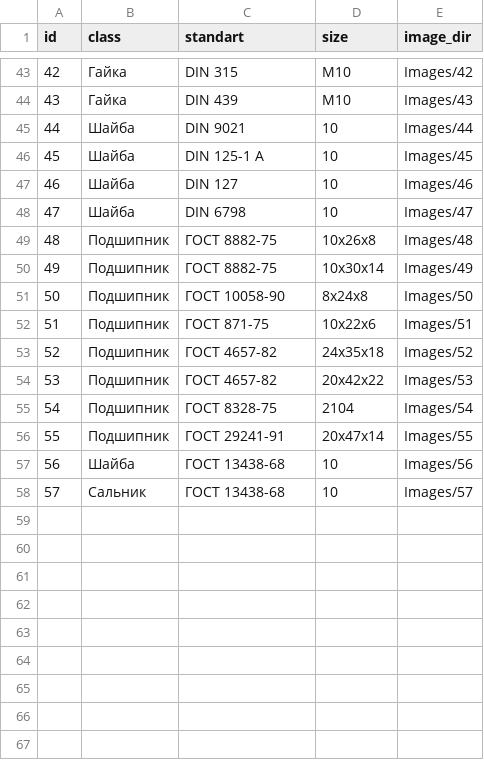
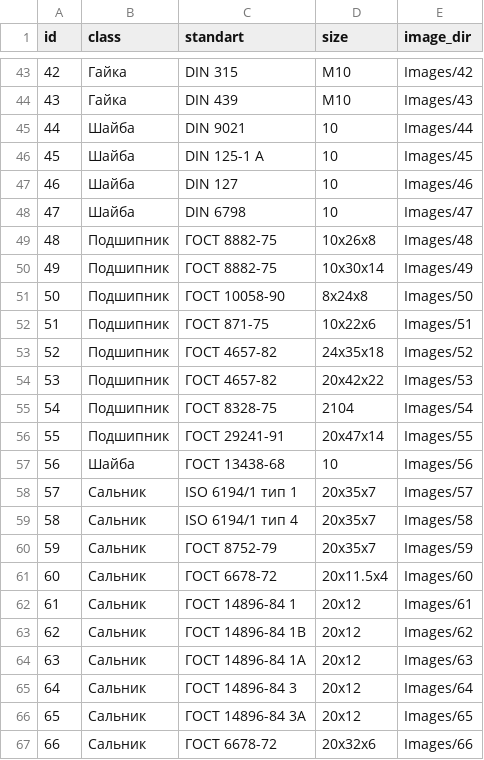
Before and after one commit to Shrek4/cad-dataset, a CSV file: Data.csv, drawn as a sheet; only a part is shown, gaps mark what is left out; addresses are those after the commit; the diff names each change by its address in the sheet, - before the commit and + after, or states it on an @@ line.

```diff
--- a/Data.csv
+++ b/Data.csv
-D49 (size): 10х26х8
+D49 (size): 10x26x8
-D50 (size): 10х30х14
+D50 (size): 10x30x14
-D53 (size): 24х35х18
+D53 (size): 24x35x18
-D54 (size): 20х42х22
+D54 (size): 20x42x22
-D56 (size): 20х47х14
+D56 (size): 20x47x14
+row 58: 57 | Сальник | ISO 6194/1 тип 1 | 20x35x7 | Images/57
+row 59: 58 | Сальник | ISO 6194/1 тип 4 | 20x35x7 | Images/58
+row 60: 59 | Сальник | ГОСТ 8752-79 | 20x35x7 | Images/59
+row 61: 60 | Сальник | ГОСТ 6678-72 | 20x11.5x4 | Images/60
+row 62: 61 | Сальник | ГОСТ 14896-84 1 | 20x12 | Images/61
+row 63: 62 | Сальник | ГОСТ 14896-84 1В | 20x12 | Images/62
+row 64: 63 | Сальник | ГОСТ 14896-84 1А | 20x12 | Images/63
+row 65: 64 | Сальник | ГОСТ 14896-84 3 | 20x12 | Images/64
@@ column A (id) renumbered in row 66 @@
-C66 (standart): ГОСТ 13438-68
+C66 (standart): ГОСТ 14896-84 3А
-D66 (size): 10
+D66 (size): 20x12
-E66 (image_dir): Images/57
+E66 (image_dir): Images/65
+row 67: 66 | Сальник | ГОСТ 6678-72 | 20x32x6 | Images/66
```
Also changed, not shown: 59 other files.
